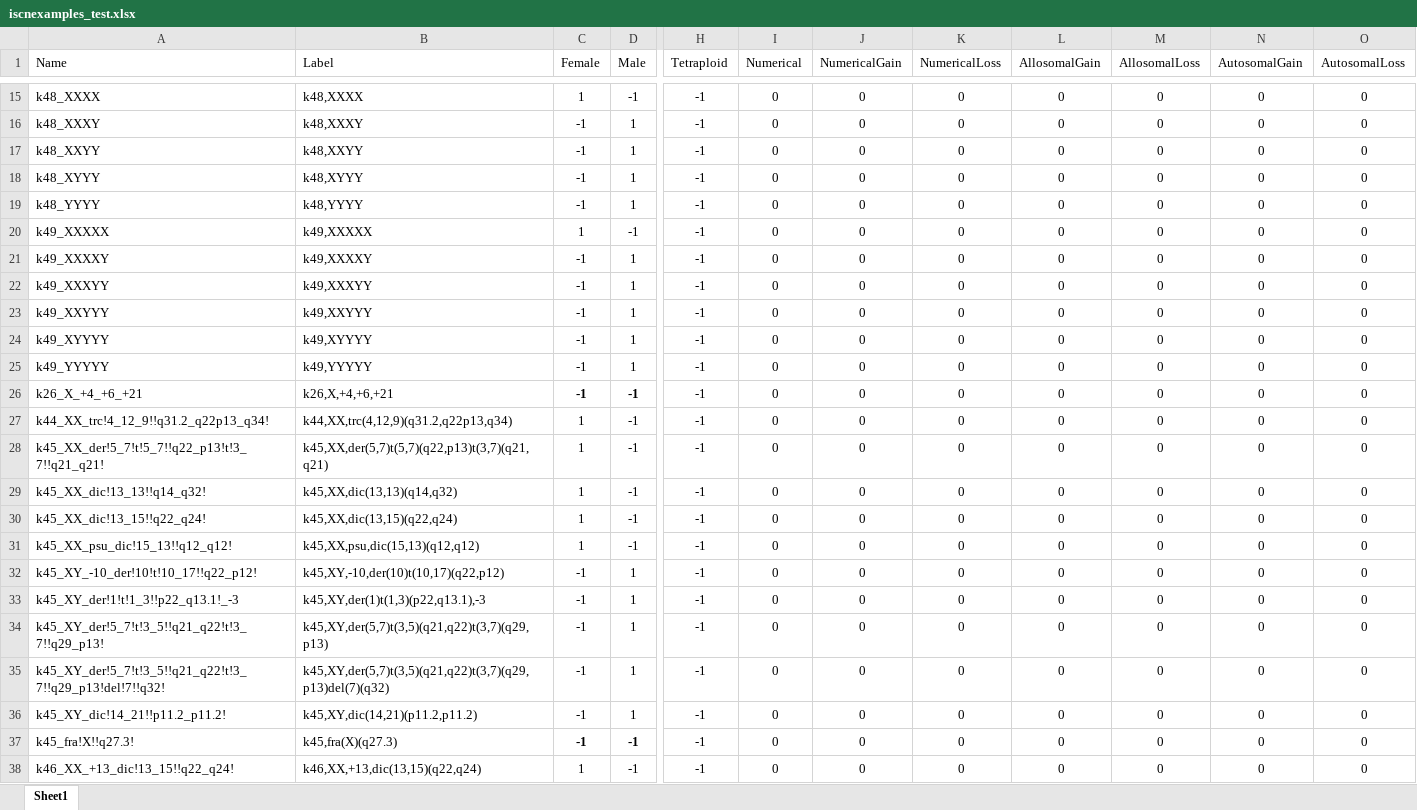
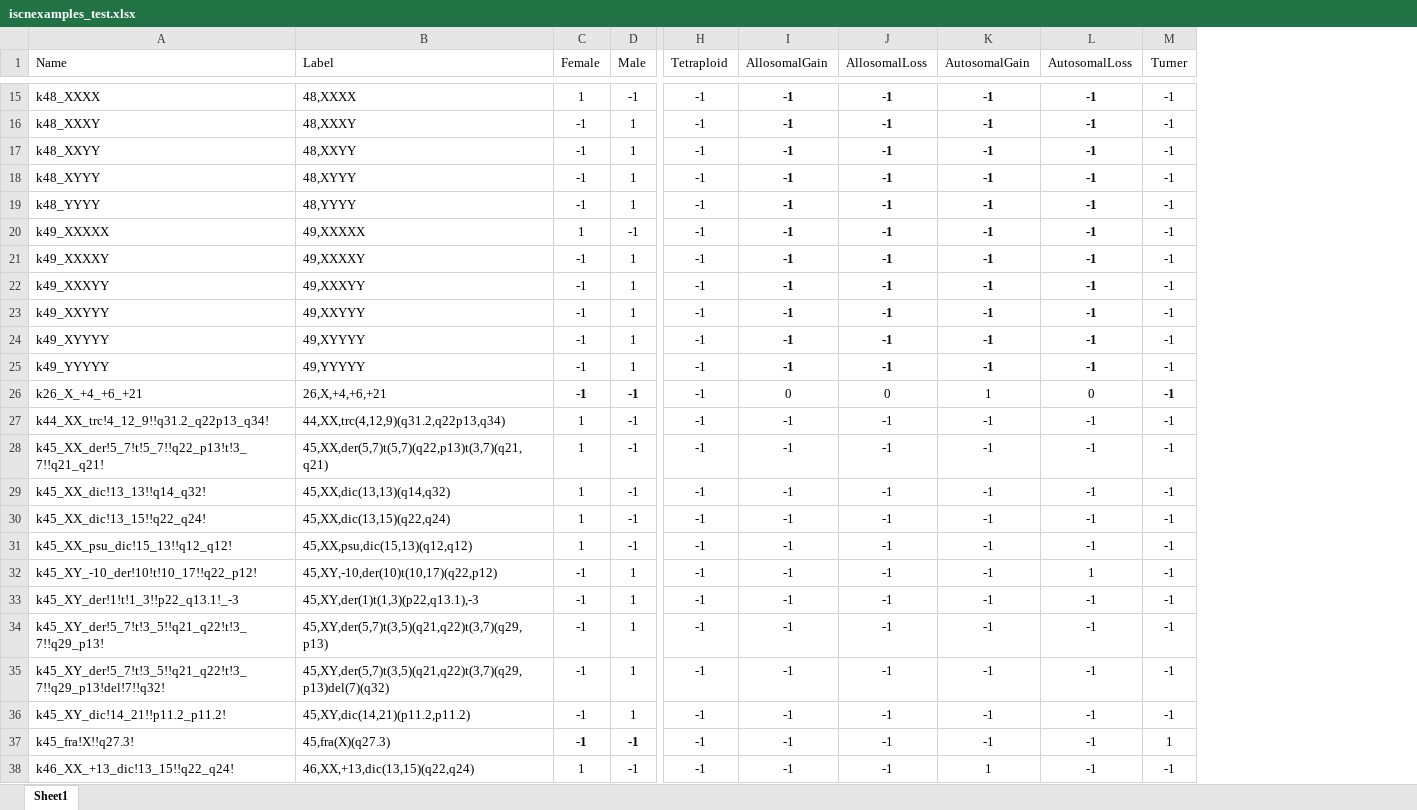
Before and after one commit to jaydchan/tawny-karyotype, an Excel workbook: resources/iscnexamples_test.xlsx, sheet Sheet1, drawn as a sheet; only a part is shown, gaps mark what is left out; values as stored, in another font and other column widths than the file's, no borders; removed rows and columns are numbered as before the commit, all else as after; the diff covers the shown part only; the diff names each change by its address in the sheet, - before the commit and + after, or states it on an @@ line.

Commit message:
1. Included instances for Numerical Abnormalities and TurnerSyndrome.

```diff
--- a/resources/iscnexamples_test.xlsx (sheet Sheet1)
+++ b/resources/iscnexamples_test.xlsx (sheet Sheet1)
-column I (Numerical), rows 15-38: all 0
-column J (NumericalGain), rows 15-38: all 0
-column K (NumericalLoss), rows 15-38: all 0
+column M (Turner), rows 15-38: -1 | -1 | -1 | -1 | -1 | -1 | -1 | -1 | -1 | -1 | -1 | -1 | -1 | -1 | -1 | -1 | -1 | -1 | -1 | -1 | -1 | -1 | 1 | -1
-B15 (Label): k48,XXXX
+B15 (Label): 48,XXXX
-I15:I25 (AllosomalGain): 0
+I15:I25 (AllosomalGain): -1
-I15:L25 bold: off
+I15:L25 bold: on
-J15:J25 (AllosomalLoss): 0
+J15:J25 (AllosomalLoss): -1
-K15:K25 (AutosomalGain): 0
+K15:K25 (AutosomalGain): -1
-L15:L25 (AutosomalLoss): 0
+L15:L25 (AutosomalLoss): -1
-B16 (Label): k48,XXXY
+B16 (Label): 48,XXXY
-B17 (Label): k48,XXYY
+B17 (Label): 48,XXYY
-B18 (Label): k48,XYYY
+B18 (Label): 48,XYYY
-B19 (Label): k48,YYYY
+B19 (Label): 48,YYYY
-B20 (Label): k49,XXXXX
+B20 (Label): 49,XXXXX
-B21 (Label): k49,XXXXY
+B21 (Label): 49,XXXXY
-B22 (Label): k49,XXXYY
+B22 (Label): 49,XXXYY
-B23 (Label): k49,XXYYY
+B23 (Label): 49,XXYYY
-B24 (Label): k49,XYYYY
+B24 (Label): 49,XYYYY
-B25 (Label): k49,YYYYY
+B25 (Label): 49,YYYYY
-B26 (Label): k26,X,+4,+6,+21
+B26 (Label): 26,X,+4,+6,+21
-K26 (AutosomalGain): 0
+K26 (AutosomalGain): 1
-B27 (Label): k44,XX,trc(4,12,9)(q31.2,q22p13,q34)
+B27 (Label): 44,XX,trc(4,12,9)(q31.2,q22p13,q34)
-I27:I38 (AllosomalGain): 0
+I27:I38 (AllosomalGain): -1
-J27:J38 (AllosomalLoss): 0
+J27:J38 (AllosomalLoss): -1
-K27:K37 (AutosomalGain): 0
+K27:K37 (AutosomalGain): -1
-L27:L31 (AutosomalLoss): 0
+L27:L31 (AutosomalLoss): -1
-B28 (Label): k45,XX,der(5,7)t(5,7)(q22,p13)t(3,7)(q21,q21)
+B28 (Label): 45,XX,der(5,7)t(5,7)(q22,p13)t(3,7)(q21,q21)
-B29 (Label): k45,XX,dic(13,13)(q14,q32)
+B29 (Label): 45,XX,dic(13,13)(q14,q32)
-B30 (Label): k45,XX,dic(13,15)(q22,q24)
+B30 (Label): 45,XX,dic(13,15)(q22,q24)
-B31 (Label): k45,XX,psu,dic(15,13)(q12,q12)
+B31 (Label): 45,XX,psu,dic(15,13)(q12,q12)
-B32 (Label): k45,XY,-10,der(10)t(10,17)(q22,p12)
+B32 (Label): 45,XY,-10,der(10)t(10,17)(q22,p12)
-L32 (AutosomalLoss): 0
+L32 (AutosomalLoss): 1
-B33 (Label): k45,XY,der(1)t(1,3)(p22,q13.1),-3
+B33 (Label): 45,XY,der(1)t(1,3)(p22,q13.1),-3
-L33:L38 (AutosomalLoss): 0
+L33:L38 (AutosomalLoss): -1
-B34 (Label): k45,XY,der(5,7)t(3,5)(q21,q22)t(3,7)(q29,p13)
+B34 (Label): 45,XY,der(5,7)t(3,5)(q21,q22)t(3,7)(q29,p13)
-B35 (Label): k45,XY,der(5,7)t(3,5)(q21,q22)t(3,7)(q29,p13)del(7)(q32)
+B35 (Label): 45,XY,der(5,7)t(3,5)(q21,q22)t(3,7)(q29,p13)del(7)(q32)
-B36 (Label): k45,XY,dic(14,21)(p11.2,p11.2)
+B36 (Label): 45,XY,dic(14,21)(p11.2,p11.2)
-B37 (Label): k45,fra(X)(q27.3)
+B37 (Label): 45,fra(X)(q27.3)
-B38 (Label): k46,XX,+13,dic(13,15)(q22,q24)
+B38 (Label): 46,XX,+13,dic(13,15)(q22,q24)
-K38 (AutosomalGain): 0
+K38 (AutosomalGain): 1
```
Also changed, not shown: 719 edited cells and cell formats elsewhere in this sheet.
